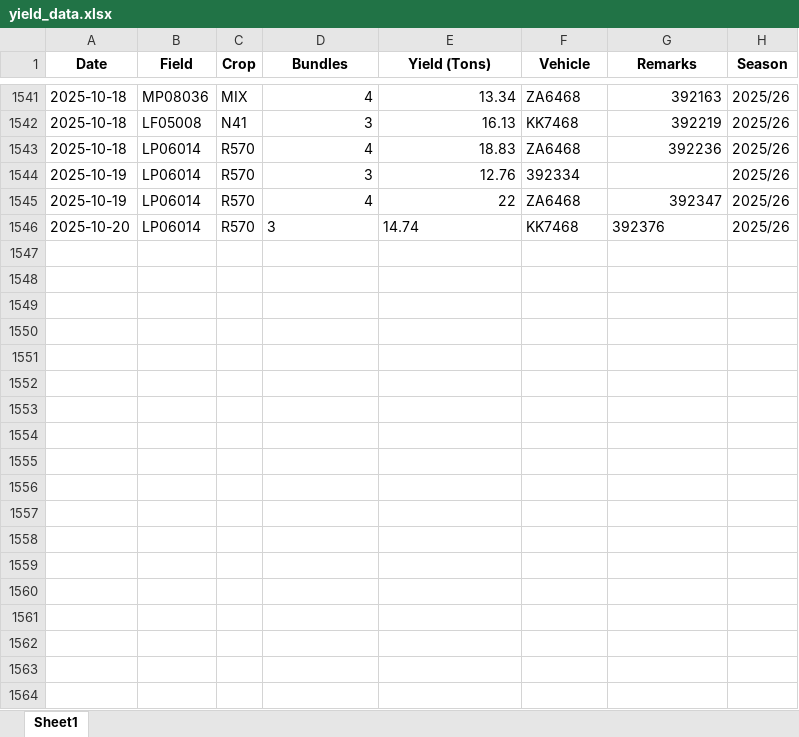
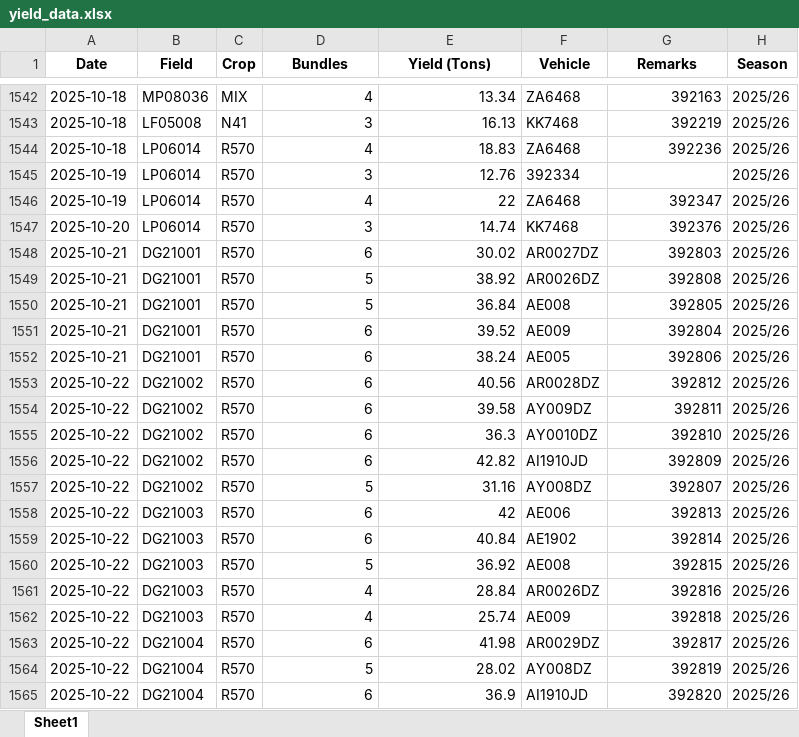
Before and after one commit to psibale/farm-management-system, an Excel workbook: data/yield_data.xlsx, sheet Sheet1, drawn as a sheet; only a part is shown, gaps mark what is left out; values as stored, in another font and other column widths than the file's, no borders; addresses are those after the commit; the diff covers the shown part only; the diff names each change by its address in the sheet, - before the commit and + after, or states it on an @@ line.

```diff
--- a/data/yield_data.xlsx (sheet Sheet1)
+++ b/data/yield_data.xlsx (sheet Sheet1)
-D1547:E1547 alignment: left
+D1547:E1547 alignment: right
-G1547 alignment: left
+G1547 alignment: right
+row 1548: 2025-10-21 | DG21001 | R570 | 6 | 30.02 | AR0027DZ | 392803 | 2025/26
+row 1549: 2025-10-21 | DG21001 | R570 | 5 | 38.92 | AR0026DZ | 392808 | 2025/26
+row 1550: 2025-10-21 | DG21001 | R570 | 5 | 36.84 | AE008 | 392805 | 2025/26
+row 1551: 2025-10-21 | DG21001 | R570 | 6 | 39.52 | AE009 | 392804 | 2025/26
+row 1552: 2025-10-21 | DG21001 | R570 | 6 | 38.24 | AE005 | 392806 | 2025/26
+row 1553: 2025-10-22 | DG21002 | R570 | 6 | 40.56 | AR0028DZ | 392812 | 2025/26
+row 1554: 2025-10-22 | DG21002 | R570 | 6 | 39.58 | AY009DZ | 392811 | 2025/26
+row 1555: 2025-10-22 | DG21002 | R570 | 6 | 36.3 | AY0010DZ | 392810 | 2025/26
+row 1556: 2025-10-22 | DG21002 | R570 | 6 | 42.82 | AI1910JD | 392809 | 2025/26
+row 1557: 2025-10-22 | DG21002 | R570 | 5 | 31.16 | AY008DZ | 392807 | 2025/26
+row 1558: 2025-10-22 | DG21003 | R570 | 6 | 42 | AE006 | 392813 | 2025/26
+row 1559: 2025-10-22 | DG21003 | R570 | 6 | 40.84 | AE1902 | 392814 | 2025/26
+row 1560: 2025-10-22 | DG21003 | R570 | 5 | 36.92 | AE008 | 392815 | 2025/26
+row 1561: 2025-10-22 | DG21003 | R570 | 4 | 28.84 | AR0026DZ | 392816 | 2025/26
+row 1562: 2025-10-22 | DG21003 | R570 | 4 | 25.74 | AE009 | 392818 | 2025/26
+row 1563: 2025-10-22 | DG21004 | R570 | 6 | 41.98 | AR0029DZ | 392817 | 2025/26
+row 1564: 2025-10-22 | DG21004 | R570 | 5 | 28.02 | AY008DZ | 392819 | 2025/26
+row 1565: 2025-10-22 | DG21004 | R570 | 6 | 36.9 | AI1910JD | 392820 | 2025/26
```
Also changed, not shown: 16 added rows elsewhere in this sheet, 5 other files.
